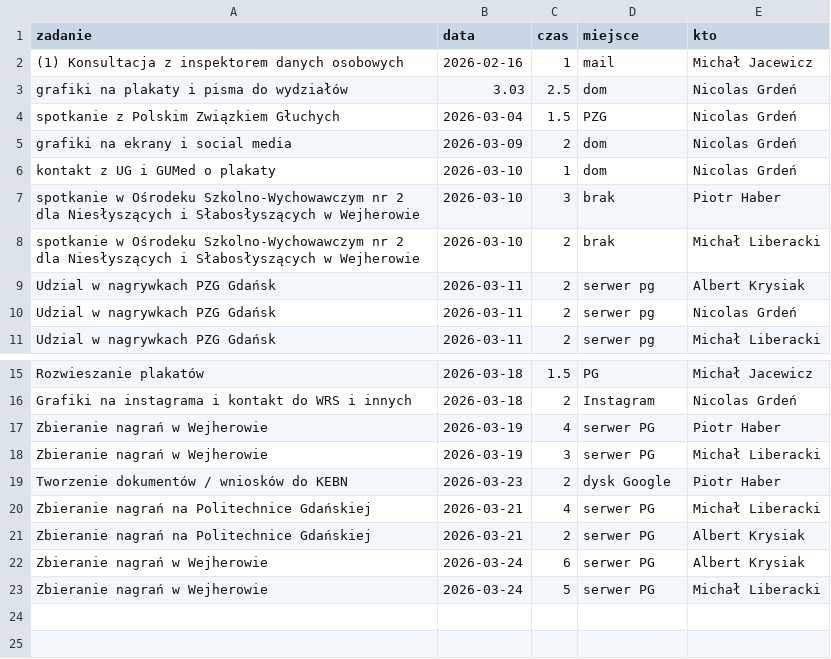
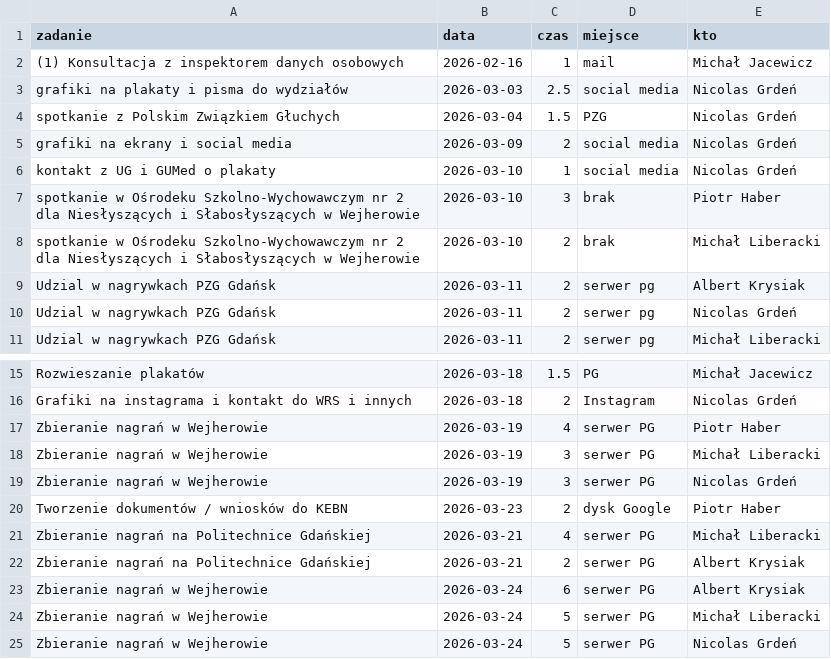
Before and after one commit to PJMatch/project_work, a CSV file: non_commitable.csv, drawn as a sheet; only a part is shown, gaps mark what is left out.

Commit message:
Visits in PZG and error correction

```diff
--- a/non_commitable.csv
+++ b/non_commitable.csv
@@ -2,6 +2,6 @@ zadanie,data,czas,miejsce,kto
 (1) Konsultacja z inspektorem danych osobowych,2026-02-16,1,mail,Michał Jacewicz
-grafiki na plakaty i pisma do wydziałów,3.03,2.5,dom,Nicolas Grdeń
+grafiki na plakaty i pisma do wydziałów,2026-03-03,2.5,social media,Nicolas Grdeń
 spotkanie z Polskim Związkiem Głuchych,2026-03-04,1.5,PZG,Nicolas Grdeń
-grafiki na ekrany i social media,2026-03-09,2,dom,Nicolas Grdeń
-kontakt z UG i GUMed o plakaty,2026-03-10,1,dom,Nicolas Grdeń
+grafiki na ekrany i social media,2026-03-09,2,social media,Nicolas Grdeń
+kontakt z UG i GUMed o plakaty,2026-03-10,1,social media,Nicolas Grdeń
 spotkanie w Ośrodeku Szkolno-Wychowawczym nr 2 dla Niesłyszących i Słabosłyszących w Wejherowie,2026-03-10,3,brak,Piotr Haber
@@ -18,2 +18,3 @@ Zbieranie nagrań w Wejherowie,2026-03-19,4,serwer PG,Piotr Haber
 Zbieranie nagrań w Wejherowie,2026-03-19,3,serwer PG,Michał Liberacki
+Zbieranie nagrań w Wejherowie,2026-03-19,3,serwer PG,Nicolas Grdeń
 Tworzenie dokumentów / wniosków do KEBN,2026-03-23,2, dysk Google,Piotr Haber
@@ -23 +24,2 @@ Zbieranie nagrań w Wejherowie,2026-03-24,6,serwer PG,Albert Krysiak
 Zbieranie nagrań w Wejherowie,2026-03-24,5,serwer PG,Michał Liberacki
+Zbieranie nagrań w Wejherowie,2026-03-24,5,serwer PG,Nicolas Grdeń
```
